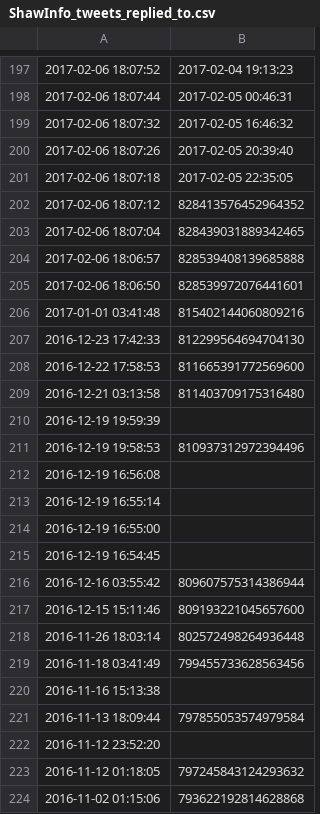
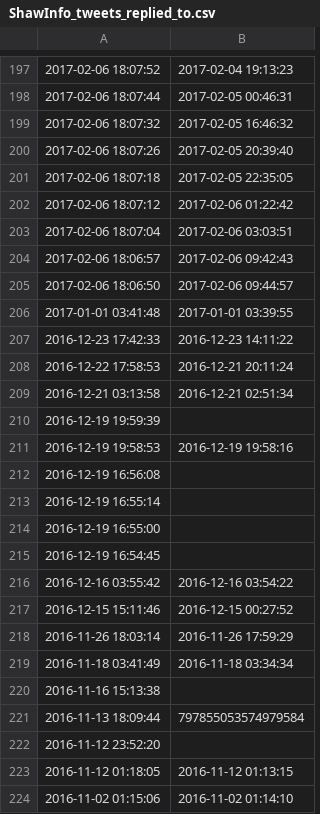
Before and after one commit to scressy/ISPTwitterAnaylzer, a CSV file: datasets/ShawInfo_tweets_replied_to.csv, drawn as a sheet; only a part is shown, gaps mark what is left out.

Commit message:
made booboo

```diff
--- a/datasets/ShawInfo_tweets_replied_to.csv
+++ b/datasets/ShawInfo_tweets_replied_to.csv
@@ -201,12 +201,12 @@
 2017-02-06 18:07:18,2017-02-05 22:35:05
-2017-02-06 18:07:12,828413576452964352
-2017-02-06 18:07:04,828439031889342465
-2017-02-06 18:06:57,828539408139685888
-2017-02-06 18:06:50,828539972076441601
-2017-01-01 03:41:48,815402144060809216
-2016-12-23 17:42:33,812299564694704130
-2016-12-22 17:58:53,811665391772569600
-2016-12-21 03:13:58,811403709175316480
+2017-02-06 18:07:12,2017-02-06 01:22:42
+2017-02-06 18:07:04,2017-02-06 03:03:51
+2017-02-06 18:06:57,2017-02-06 09:42:43
+2017-02-06 18:06:50,2017-02-06 09:44:57
+2017-01-01 03:41:48,2017-01-01 03:39:55
+2016-12-23 17:42:33,2016-12-23 14:11:22
+2016-12-22 17:58:53,2016-12-21 20:11:24
+2016-12-21 03:13:58,2016-12-21 02:51:34
 2016-12-19 19:59:39,
-2016-12-19 19:58:53,810937312972394496
+2016-12-19 19:58:53,2016-12-19 19:58:16
 2016-12-19 16:56:08,
@@ -215,6 +215,6 @@
 2016-12-19 16:54:45,
-2016-12-16 03:55:42,809607575314386944
-2016-12-15 15:11:46,809193221045657600
-2016-11-26 18:03:14,802572498264936448
-2016-11-18 03:41:49,799455733628563456
+2016-12-16 03:55:42,2016-12-16 03:54:22
+2016-12-15 15:11:46,2016-12-15 00:27:52
+2016-11-26 18:03:14,2016-11-26 17:59:29
+2016-11-18 03:41:49,2016-11-18 03:34:34
 2016-11-16 15:13:38,
@@ -222,3 +222,3 @@
 2016-11-12 23:52:20,
-2016-11-12 01:18:05,797245843124293632
-2016-11-02 01:15:06,793622192814628868
+2016-11-12 01:18:05,2016-11-12 01:13:15
+2016-11-02 01:15:06,2016-11-02 01:14:10
```
